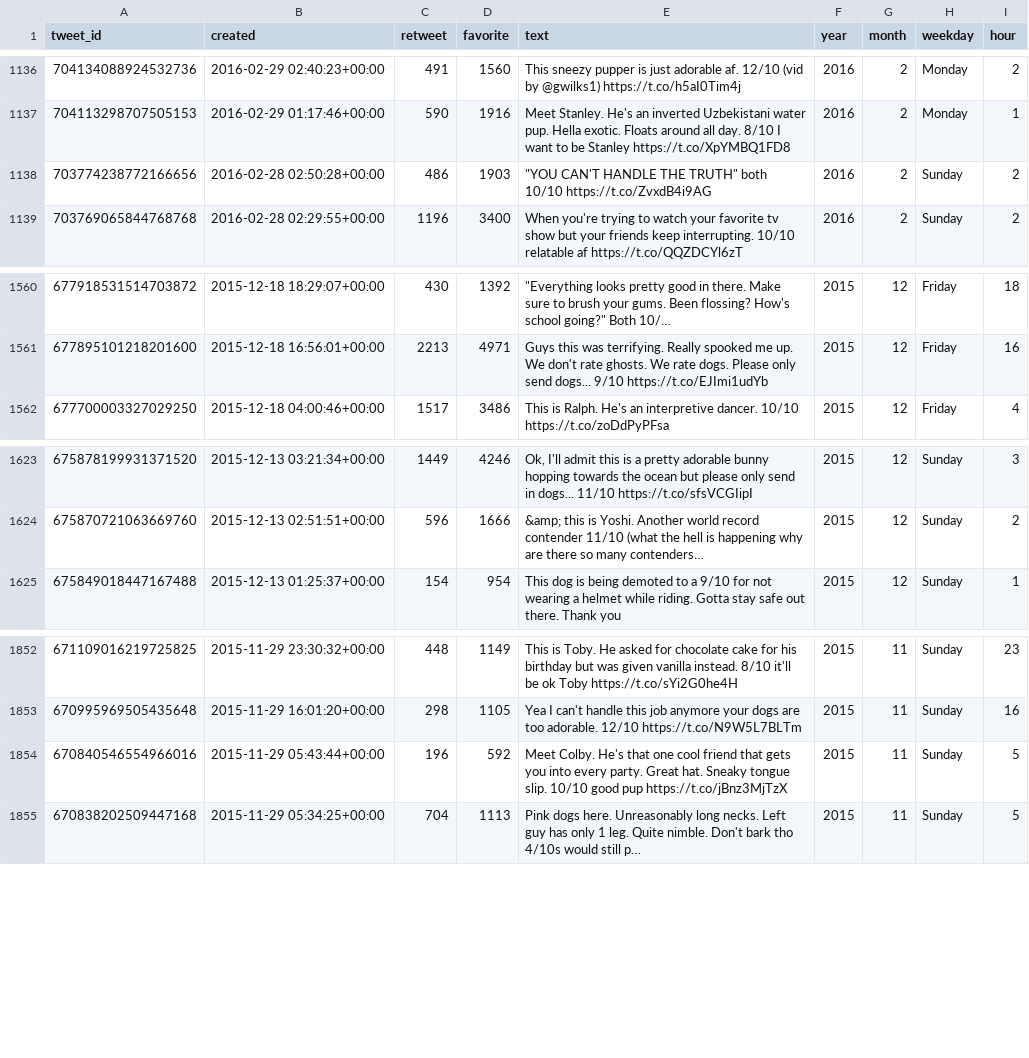
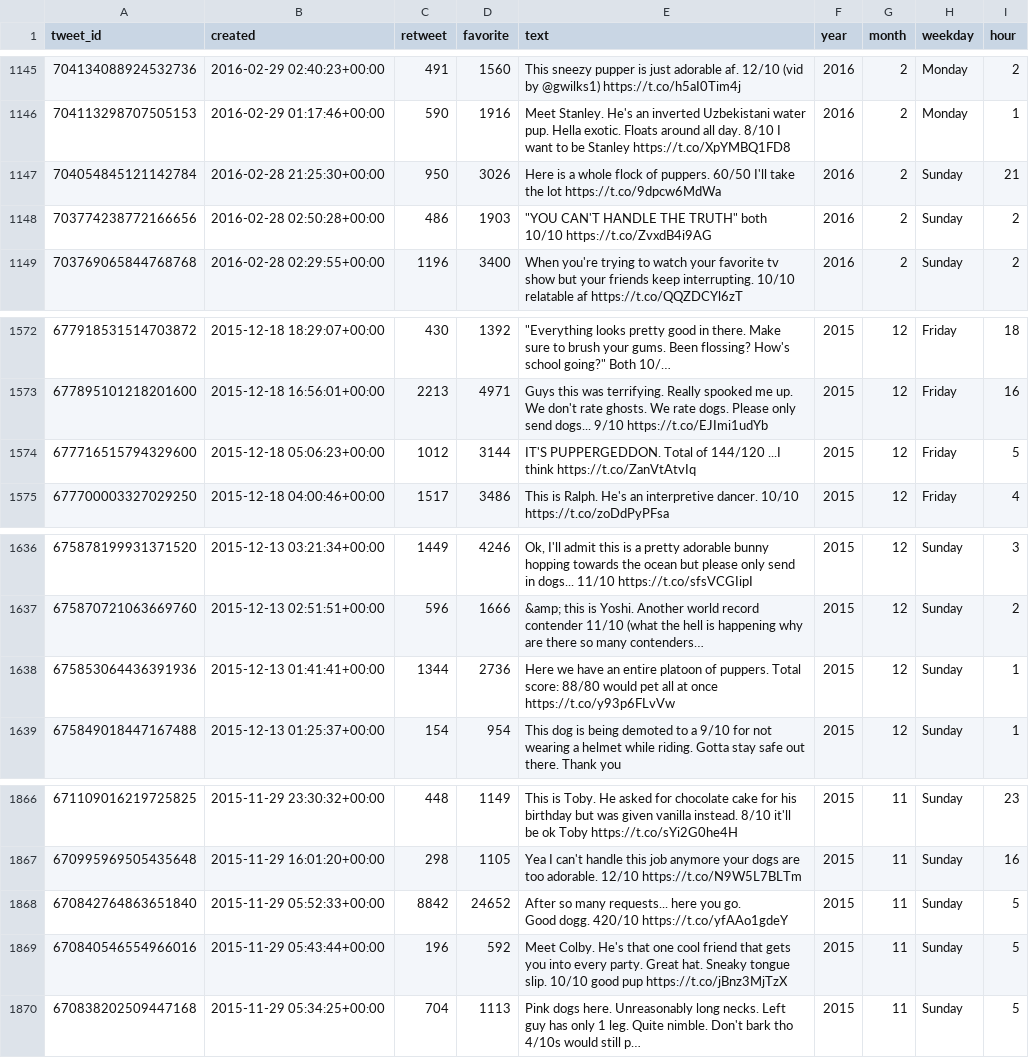
Before and after one commit to marcellovictorino/DAND_4_Data_Wrangling, a CSV file: 3) Project 4 - WeRateDogs Twitter/Final Tweet Data.csv, drawn as a sheet; only a part is shown, gaps mark what is left out; long unchanged cells end in …; ↵ is a line break in a cell; the diff covers the shown part only; the diff names each change by its address in the sheet, - before the commit and + after, or states it on an @@ line.

```diff
--- a/3) Project 4 - WeRateDogs Twitter/Final Tweet Data.csv
+++ b/3) Project 4 - WeRateDogs Twitter/Final Tweet Data.csv
+row 1147: 704054845121142784 | 2016-02-28 21:25:30+00:00 | 950 | 3026 | Here is a whole flock of puppers. 60/50 I'll take the lot https://t.co/9dpcw6MdWa | 2016 | 2 | Sunday | 21
+row 1574: 677716515794329600 | 2015-12-18 05:06:23+00:00 | 1012 | 3144 | IT'S PUPPERGEDDON. Total of 144/120 ...I think https://t.co/ZanVtAtvIq | 2015 | 12 | Friday | 5
+row 1638: 675853064436391936 | 2015-12-13 01:41:41+00:00 | 1344 | 2736 | Here we have an entire platoon of puppers. Total score: 88/80 would pet all at once https://t.co/y93p6FLvVw | 2015 | 12 | Sunday | 1
+row 1868: 670842764863651840 | 2015-11-29 05:52:33+00:00 | 8842 | 24652 | After so many requests... here you go. ↵ Good dogg. 420/10 https://t.co/yfAAo1gdeY | 2015 | 11 | Sunday | 5
```
Also changed, not shown: 11 added rows elsewhere in this file, 5 other files.
